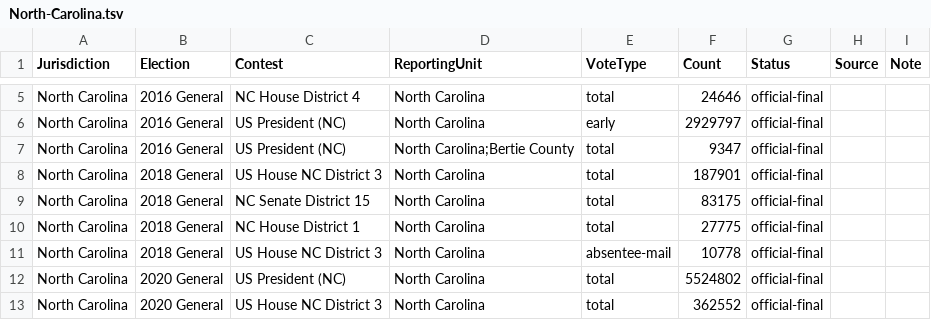
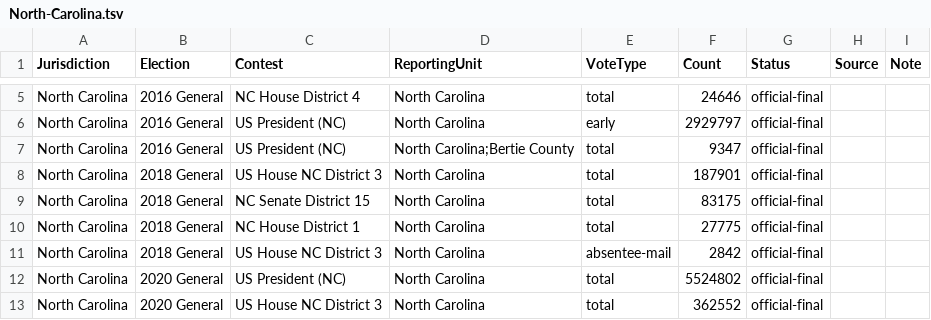
Before and after one commit to ElectionDataAnalysis/electiondata, a TSV file: src/reference_results/North-Carolina.tsv, drawn as a sheet; only a part is shown, gaps mark what is left out.

Commit message:
correct reference result

```diff
--- a/src/reference_results/North-Carolina.tsv
+++ b/src/reference_results/North-Carolina.tsv
@@ -10,3 +10,3 @@ North Carolina	2018 General	NC Senate District 15	North Carolina	total	83175	off
 North Carolina	2018 General	NC House District 1	North Carolina	total	27775	official-final		
-North Carolina	2018 General	US House NC District 3	North Carolina	absentee-mail	10778	official-final		
+North Carolina	2018 General	US House NC District 3	North Carolina	absentee-mail	2842	official-final
 North Carolina	2020 General	US President (NC)	North Carolina	total	5524802	official-final		
```
